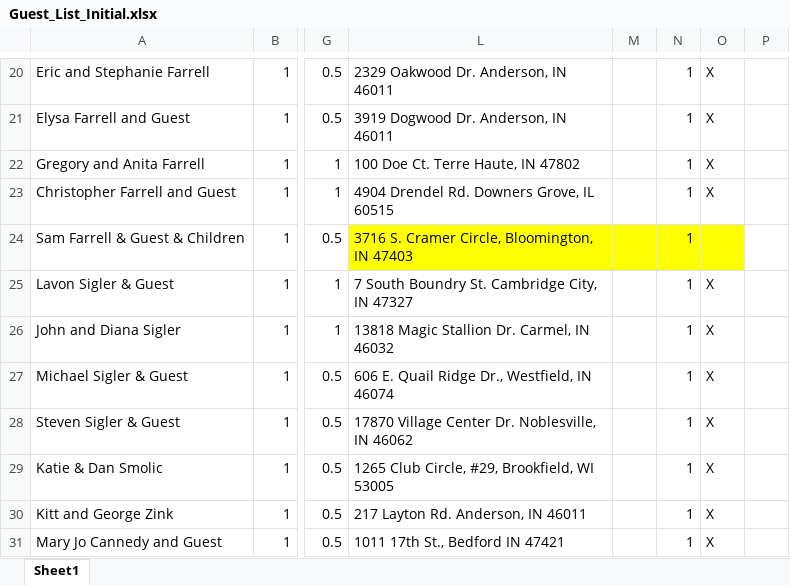
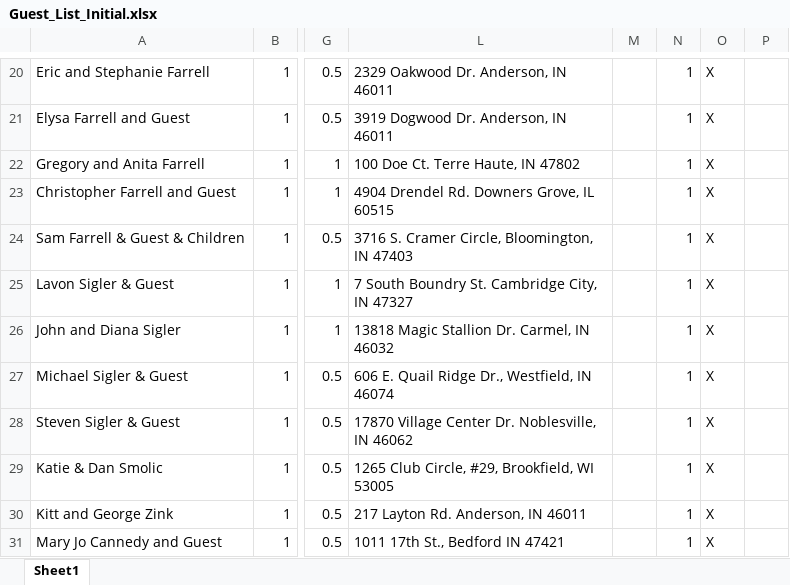
Before and after one commit to farrell49/Farrell_Garrett_Wedding, an Excel workbook: Guest_List_Initial.xlsx, sheet Sheet1, drawn as a sheet; only a part is shown, gaps mark what is left out; values as stored, in another font and other column widths than the file's, no borders; conditional formats not drawn; the diff names each change by its address in the sheet, - before the commit and + after, or states it on an @@ line.

Commit message:
Updated Save the Date info

```diff
--- a/Guest_List_Initial.xlsx (sheet Sheet1)
+++ b/Guest_List_Initial.xlsx (sheet Sheet1)
-L24:O24 fill: #FFFF00
+L24:O24 fill: none
-O24: (empty)
+O24: X
```
